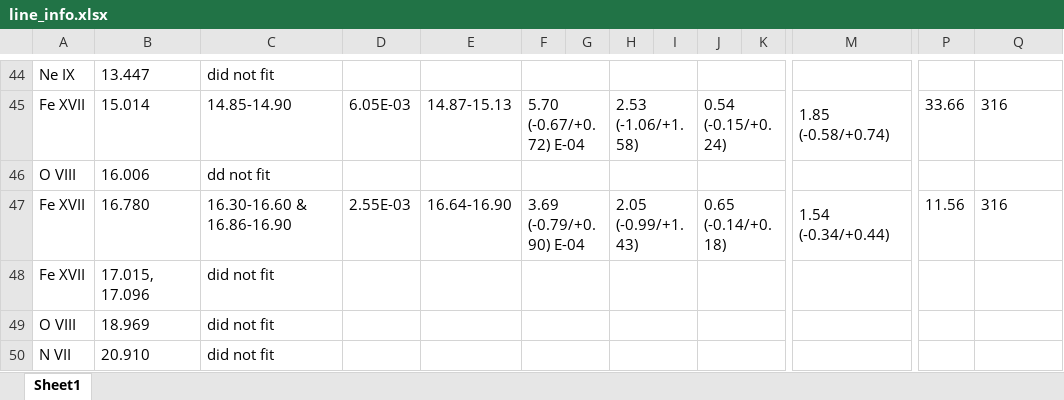
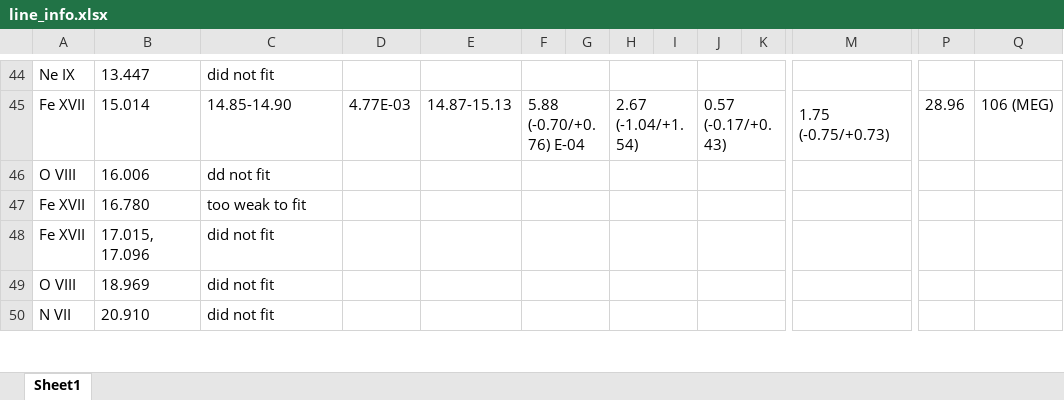
Before and after one commit to ldakir/CohenResearchGroup, an Excel workbook: ZPUP/line_info.xlsx, sheet Sheet1, drawn as a sheet; only a part is shown, gaps mark what is left out; values as stored, in another font and other column widths than the file's, no borders; charts and pictures not drawn; removed rows and columns are numbered as before the commit, all else as after; rows hold the shown columns only; the diff covers the shown part only; the diff names each change by its address in the sheet, - before the commit and + after, or states it on an @@ line.

Commit message:
excel info sheet

```diff
--- a/ZPUP/line_info.xlsx (sheet Sheet1)
+++ b/ZPUP/line_info.xlsx (sheet Sheet1)
-D45: 6.05E-03
+D45: 4.77E-03
-F45: 5.70 (-0.67/+0.72) E-04
+F45: 5.88 (-0.70/+0.76) E-04
-H45: 2.53 (-1.06/+1.58)
+H45: 2.67 (-1.04/+1.54)
-J45: 0.54 (-0.15/+0.24)
+J45: 0.57 (-0.17/+0.43)
-M45: 1.85 (-0.58/+0.74)
+M45: 1.75 (-0.75/+0.73)
-P45: 33.66
+P45: 28.96
-Q45: 316
+Q45: 106 (MEG)
-row 47: Fe XVII | 16.780 | 16.30-16.60 & 16.86-16.90 | 2.55E-03 | 16.64-16.90 | 3.69 (-0.79/+0.90) E-04 |  | 2.05 (-0.99/+1.43) |  | 0.65 (-0.14/+0.18) |  | 1.54 (-0.34/+0.44) | 11.56 | 316
+row 47: Fe XVII | 16.780 | too weak to fit
```
Also changed, not shown: 3 added rows, 3 removed rows and 38 edited cells elsewhere in this sheet, charts or pictures.
